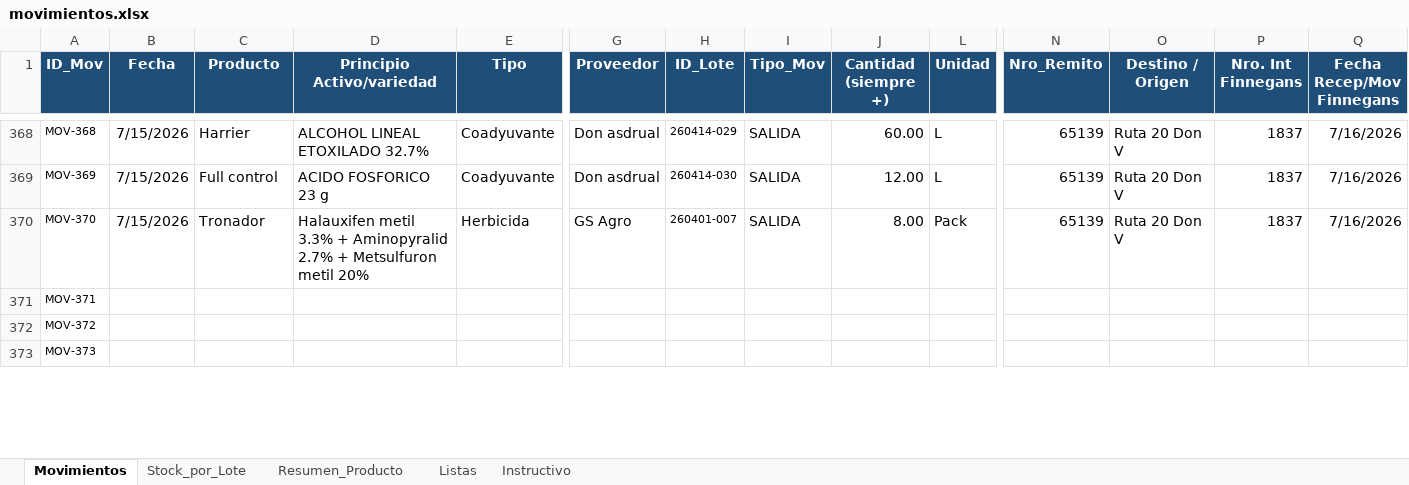
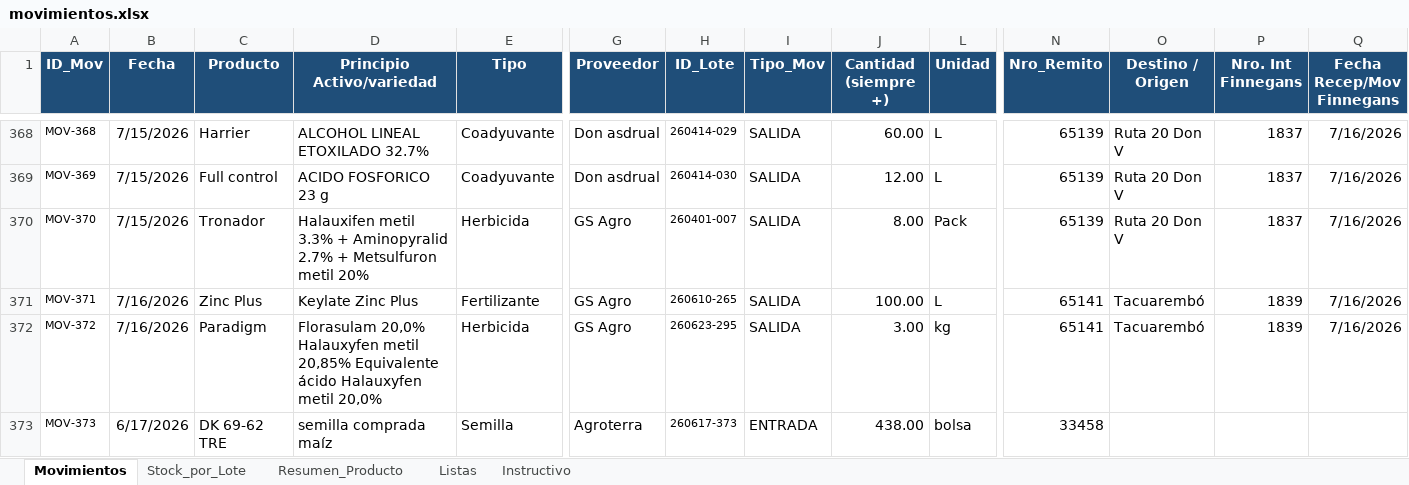
Before and after one commit to CeibosGroup/stock-galpon-hub, an Excel workbook: movimientos.xlsx, sheet Movimientos, drawn as a sheet; only a part is shown, gaps mark what is left out; values as stored, in another font and other column widths than the file's, no borders; conditional formats and table styles not drawn; the diff covers the shown part only; the diff names each change by its address in the sheet, - before the commit and + after, or states it on an @@ line.

```diff
--- a/movimientos.xlsx (sheet Movimientos)
+++ b/movimientos.xlsx (sheet Movimientos)
-B371:B372 (Fecha): (empty)
+B371:B372 (Fecha): 7/16/2026
-C371 (Producto): (empty)
+C371 (Producto): Zinc Plus
-D371 (Principio Activo/variedad): (empty)
+D371 (Principio Activo/variedad): Keylate Zinc Plus
-E371 (Tipo): (empty)
+E371 (Tipo): Fertilizante
-G371:G372 (Proveedor): (empty)
+G371:G372 (Proveedor): GS Agro
-H371 (ID_Lote): (empty)
+H371 (ID_Lote): 260610-265
-I371:I372 (Tipo_Mov): (empty)
+I371:I372 (Tipo_Mov): SALIDA
-J371 (Cantidad (siempre +)): (empty)
+J371 (Cantidad (siempre +)): 100.00
-L371 (Unidad): (empty)
+L371 (Unidad): L
-N371:N372 (Nro_Remito): (empty)
+N371:N372 (Nro_Remito): 65141
-O371:O372 (Destino / Origen): (empty)
+O371:O372 (Destino / Origen): Tacuarembó
-P371:P372 (Nro. Int Finnegans): (empty)
+P371:P372 (Nro. Int Finnegans): 1839
-Q371:Q372 (Fecha Recep/Mov Finnegans): (empty)
+Q371:Q372 (Fecha Recep/Mov Finnegans): 7/16/2026
-C372 (Producto): (empty)
+C372 (Producto): Paradigm
-D372 (Principio Activo/variedad): (empty)
+D372 (Principio Activo/variedad): Florasulam 20,0% Halauxyfen metil 20,85% Equivalente ácido Halauxyfen metil 20,0%
-E372 (Tipo): (empty)
+E372 (Tipo): Herbicida
-H372 (ID_Lote): (empty)
+H372 (ID_Lote): 260623-295
-J372 (Cantidad (siempre +)): (empty)
+J372 (Cantidad (siempre +)): 3.00
-L372 (Unidad): (empty)
+L372 (Unidad): kg
-B373 (Fecha): (empty)
+B373 (Fecha): 6/17/2026
-C373 (Producto): (empty)
+C373 (Producto): DK 69-62 TRE
-D373 (Principio Activo/variedad): (empty)
+D373 (Principio Activo/variedad): semilla comprada maíz
-E373 (Tipo): (empty)
+E373 (Tipo): Semilla
-G373 (Proveedor): (empty)
+G373 (Proveedor): Agroterra
-H373 (ID_Lote): (empty)
+H373 (ID_Lote): 260617-373
-I373 (Tipo_Mov): (empty)
+I373 (Tipo_Mov): ENTRADA
-J373 (Cantidad (siempre +)): (empty)
+J373 (Cantidad (siempre +)): 438.00
-L373 (Unidad): (empty)
+L373 (Unidad): bolsa
-N373 (Nro_Remito): (empty)
+N373 (Nro_Remito): 33458
```
Also changed, not shown: 21 edited cells elsewhere in this sheet, sheet Resumen_Producto, sheet Stock_por_Lote, sheet Listas, hidden cells.
